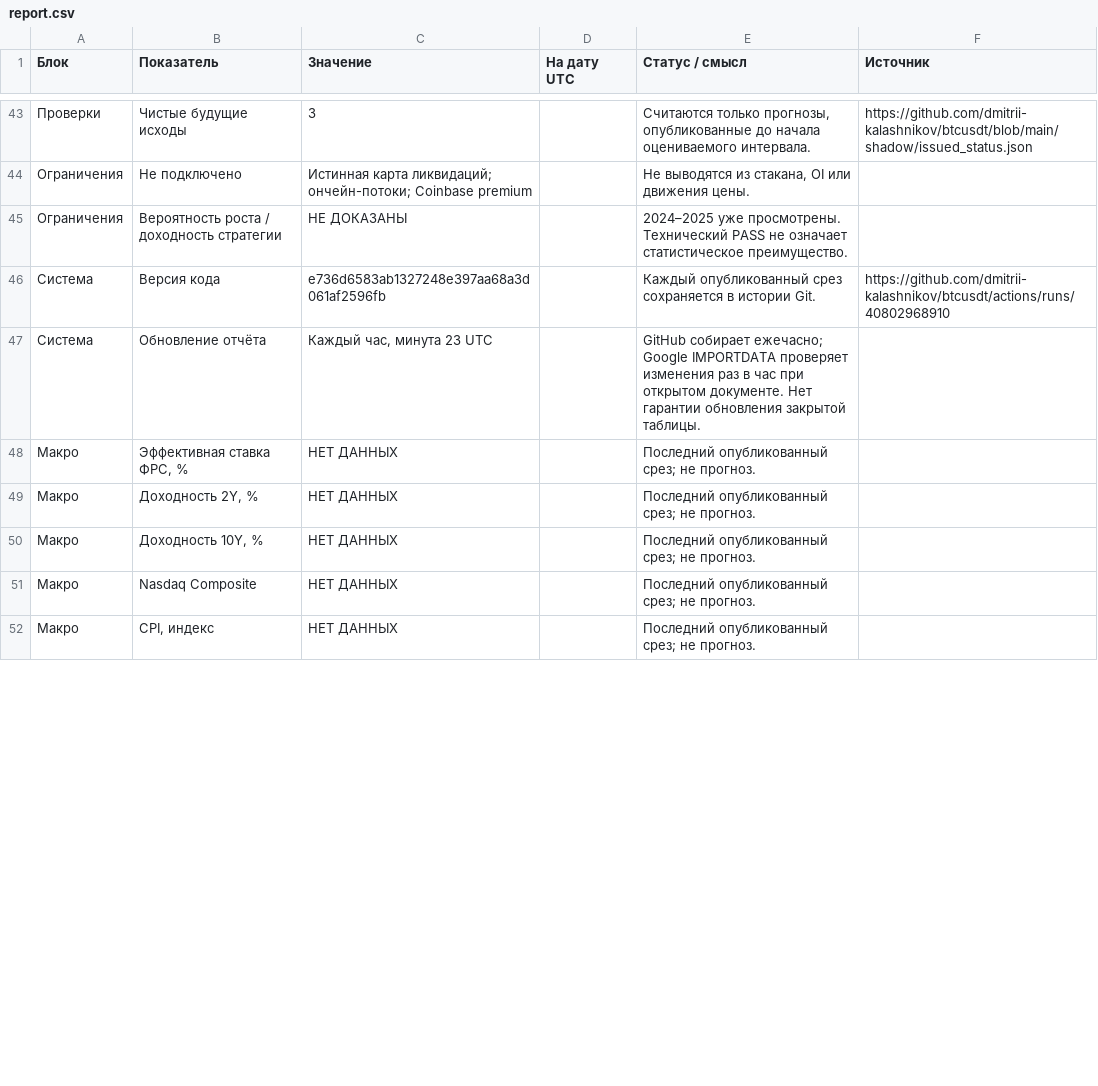
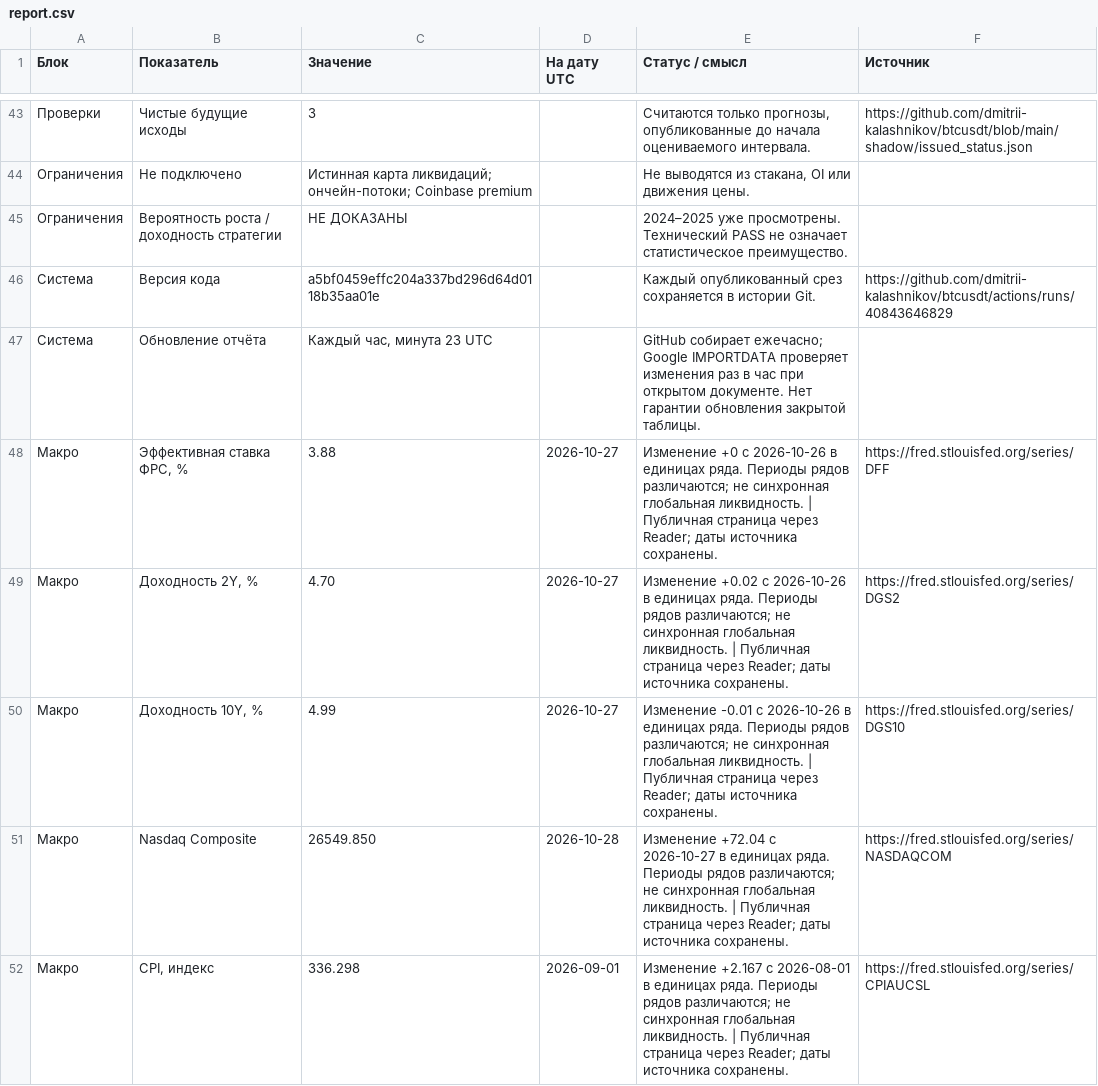
Before and after one commit to dmitrii-kalashnikov/btcusdt, a CSV file: live/report.csv, drawn as a sheet; only a part is shown, gaps mark what is left out; the diff covers the shown part only; the diff names each change by its address in the sheet, - before the commit and + after, or states it on an @@ line.

Commit message:
report: BTC verified snapshot 2026-10-29T08:40Z

```diff
--- a/live/report.csv
+++ b/live/report.csv
-C46 (Значение): e736d6583ab1327248e397aa68a3d061af2596fb
+C46 (Значение): a5bf0459effc204a337bd296d64d0118b35aa01e
-F46 (Источник): https://github.com/dmitrii-kalashnikov/btcusdt/actions/runs/40802968910
+F46 (Источник): https://github.com/dmitrii-kalashnikov/btcusdt/actions/runs/40843646829
-C48 (Значение): НЕТ ДАННЫХ
+C48 (Значение): 3.88
-D48:D50 (На дату UTC): (empty)
+D48:D50 (На дату UTC): 2026-10-27
-E48 (Статус / смысл): Последний опубликованный срез; не прогноз.
+E48 (Статус / смысл): Изменение +0 с 2026-10-26 в единицах ряда. Периоды рядов различаются; не синхронная глобальная ликвидность. | Публичная страница через Reader; даты источника сохранены.
-F48 (Источник): (empty)
+F48 (Источник): https://fred.stlouisfed.org/series/DFF
-C49 (Значение): НЕТ ДАННЫХ
+C49 (Значение): 4.70
-E49 (Статус / смысл): Последний опубликованный срез; не прогноз.
+E49 (Статус / смысл): Изменение +0.02 с 2026-10-26 в единицах ряда. Периоды рядов различаются; не синхронная глобальная ликвидность. | Публичная страница через Reader; даты источника сохранены.
-F49 (Источник): (empty)
+F49 (Источник): https://fred.stlouisfed.org/series/DGS2
-C50 (Значение): НЕТ ДАННЫХ
+C50 (Значение): 4.99
-E50 (Статус / смысл): Последний опубликованный срез; не прогноз.
+E50 (Статус / смысл): Изменение -0.01 с 2026-10-26 в единицах ряда. Периоды рядов различаются; не синхронная глобальная ликвидность. | Публичная страница через Reader; даты источника сохранены.
-F50 (Источник): (empty)
+F50 (Источник): https://fred.stlouisfed.org/series/DGS10
-C51 (Значение): НЕТ ДАННЫХ
+C51 (Значение): 26549.850
-D51 (На дату UTC): (empty)
+D51 (На дату UTC): 2026-10-28
-E51 (Статус / смысл): Последний опубликованный срез; не прогноз.
+E51 (Статус / смысл): Изменение +72.04 с 2026-10-27 в единицах ряда. Периоды рядов различаются; не синхронная глобальная ликвидность. | Публичная страница через Reader; даты источника сохранены.
-F51 (Источник): (empty)
+F51 (Источник): https://fred.stlouisfed.org/series/NASDAQCOM
-C52 (Значение): НЕТ ДАННЫХ
+C52 (Значение): 336.298
-D52 (На дату UTC): (empty)
+D52 (На дату UTC): 2026-09-01
-E52 (Статус / смысл): Последний опубликованный срез; не прогноз.
+E52 (Статус / смысл): Изменение +2.167 с 2026-08-01 в единицах ряда. Периоды рядов различаются; не синхронная глобальная ликвидность. | Публичная страница через Reader; даты источника сохранены.
-F52 (Источник): (empty)
+F52 (Источник): https://fred.stlouisfed.org/series/CPIAUCSL
```
Also changed, not shown: 87 edited cells elsewhere in this file, 1 other file.
